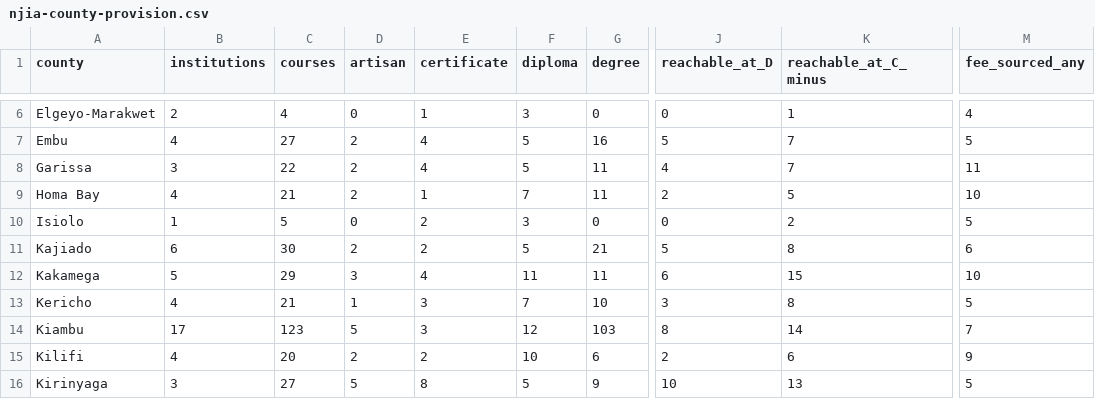
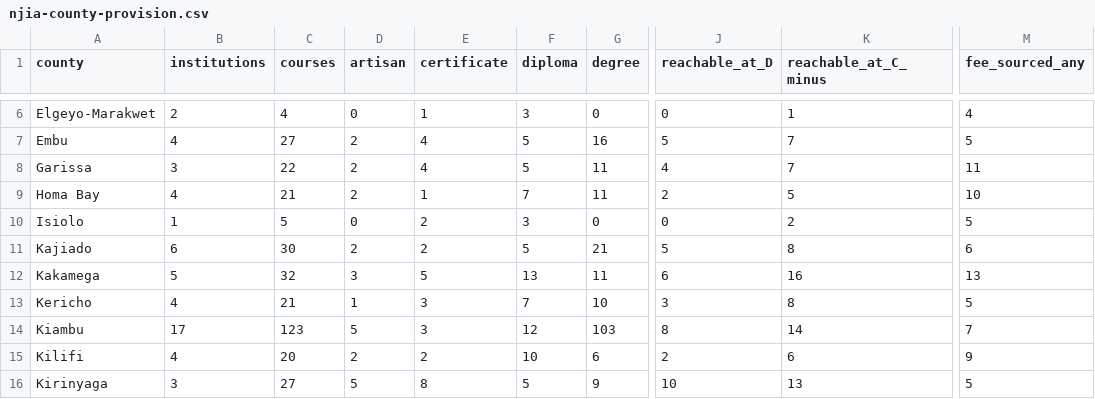
Before and after one commit to PapaDanico/Njia, a CSV file: analysis/njia-county-provision.csv, drawn as a sheet; only a part is shown, gaps mark what is left out; the diff names each change by its address in the sheet, - before the commit and + after, or states it on an @@ line.

```diff
--- a/analysis/njia-county-provision.csv
+++ b/analysis/njia-county-provision.csv
-C12 (courses): 29
+C12 (courses): 32
-E12 (certificate): 4
+E12 (certificate): 5
-F12 (diploma): 11
+F12 (diploma): 13
-K12 (reachable_at_C_minus): 15
+K12 (reachable_at_C_minus): 16
-M12 (fee_sourced_any): 10
+M12 (fee_sourced_any): 13
```
Also changed, not shown: 16 other files.
